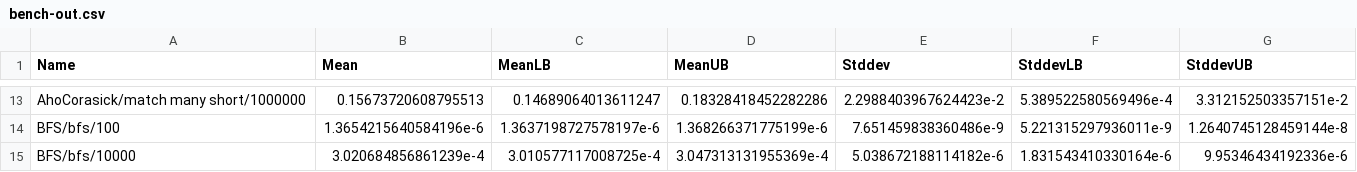
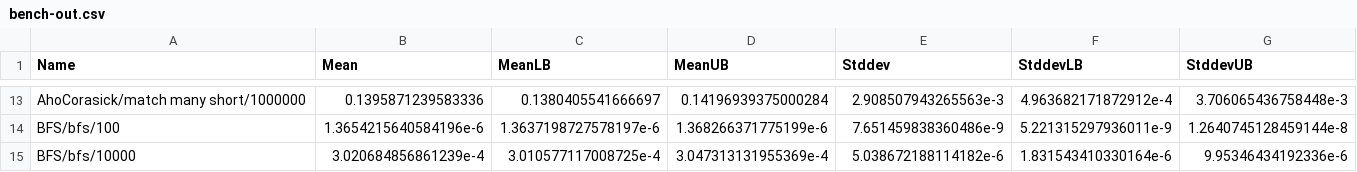
Before and after one commit to meooow25/haccepted, a CSV file: bench-out/bench-out.csv, drawn as a sheet; only a part is shown, gaps mark what is left out; the diff covers the shown part only; the diff names each change by its address in the sheet, - before the commit and + after, or states it on an @@ line.

```diff
--- a/bench-out/bench-out.csv
+++ b/bench-out/bench-out.csv
-B13 (Mean): 0.15673720608795513
+B13 (Mean): 0.1395871239583336
-C13 (MeanLB): 0.14689064013611247
+C13 (MeanLB): 0.1380405541666697
-D13 (MeanUB): 0.18328418452282286
+D13 (MeanUB): 0.14196939375000284
-E13 (Stddev): 2.2988403967624423e-2
+E13 (Stddev): 2.908507943265563e-3
-F13 (StddevLB): 5.389522580569496e-4
+F13 (StddevLB): 4.963682171872912e-4
-G13 (StddevUB): 3.312152503357151e-2
+G13 (StddevUB): 3.706065436758448e-3
```
Also changed, not shown: 30 edited cells elsewhere in this file, 3 other files.
